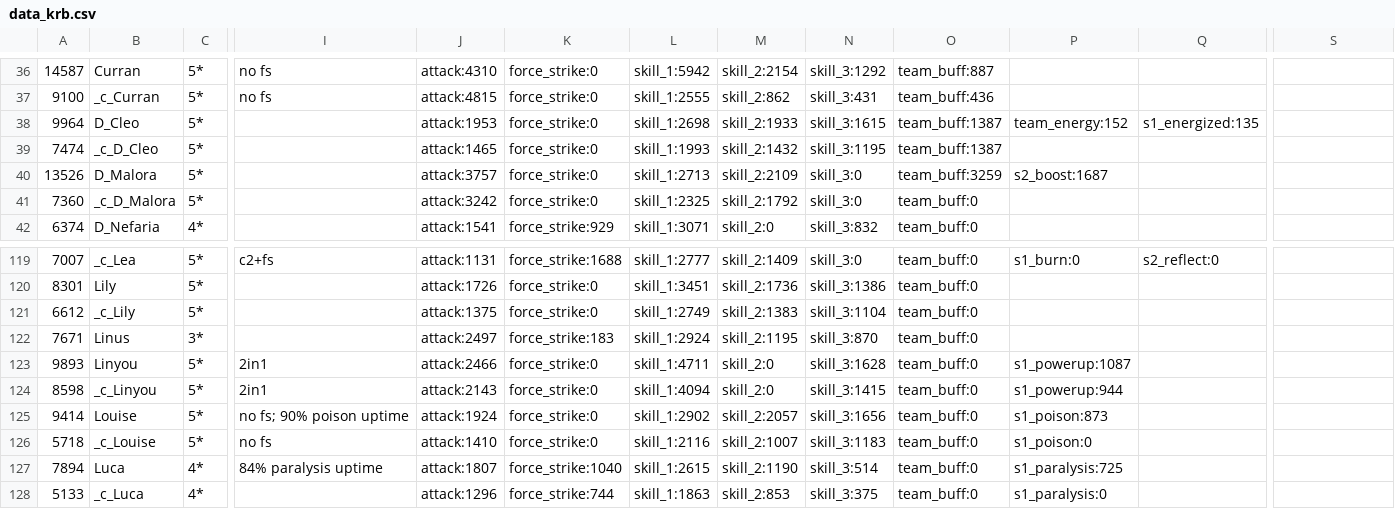
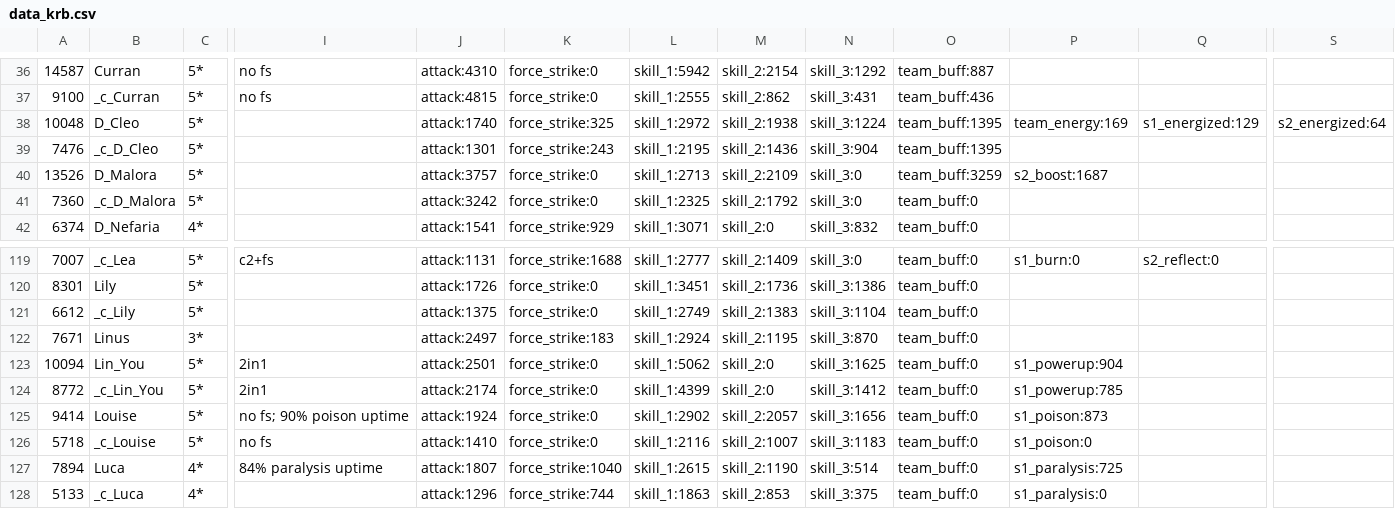
Before and after one commit to driftingraft/mushymato.github.io, a CSV file: dl-sim/120/data_krb.csv, drawn as a sheet; only a part is shown, gaps mark what is left out; the diff covers the shown part only; the diff names each change by its address in the sheet, - before the commit and + after, or states it on an @@ line.

```diff
--- a/dl-sim/120/data_krb.csv
+++ b/dl-sim/120/data_krb.csv
-A38: 9964
+A38: 10048
-J38: attack:1953
+J38: attack:1740
-K38: force_strike:0
+K38: force_strike:325
-L38: skill_1:2698
+L38: skill_1:2972
-M38: skill_2:1933
+M38: skill_2:1938
-N38: skill_3:1615
+N38: skill_3:1224
-O38:O39: team_buff:1387
+O38:O39: team_buff:1395
-P38: team_energy:152
+P38: team_energy:169
-Q38: s1_energized:135
+Q38: s1_energized:129
-S38: (empty)
+S38: s2_energized:64
-A39: 7474
+A39: 7476
-J39: attack:1465
+J39: attack:1301
-K39: force_strike:0
+K39: force_strike:243
-L39: skill_1:1993
+L39: skill_1:2195
-M39: skill_2:1432
+M39: skill_2:1436
-N39: skill_3:1195
+N39: skill_3:904
-A123: 9893
+A123: 10094
-B123: Linyou
+B123: Lin_You
-J123: attack:2466
+J123: attack:2501
-L123: skill_1:4711
+L123: skill_1:5062
-N123: skill_3:1628
+N123: skill_3:1625
-P123: s1_powerup:1087
+P123: s1_powerup:904
-A124: 8598
+A124: 8772
-B124: _c_Linyou
+B124: _c_Lin_You
-J124: attack:2143
+J124: attack:2174
-L124: skill_1:4094
+L124: skill_1:4399
-N124: skill_3:1415
+N124: skill_3:1412
-P124: s1_powerup:944
+P124: s1_powerup:785
```
Also changed, not shown: 10 edited cells elsewhere in this file, dl-sim/120/data_b.csv, dl-sim/chara/d_cleo.py.csv, 51 other files.
